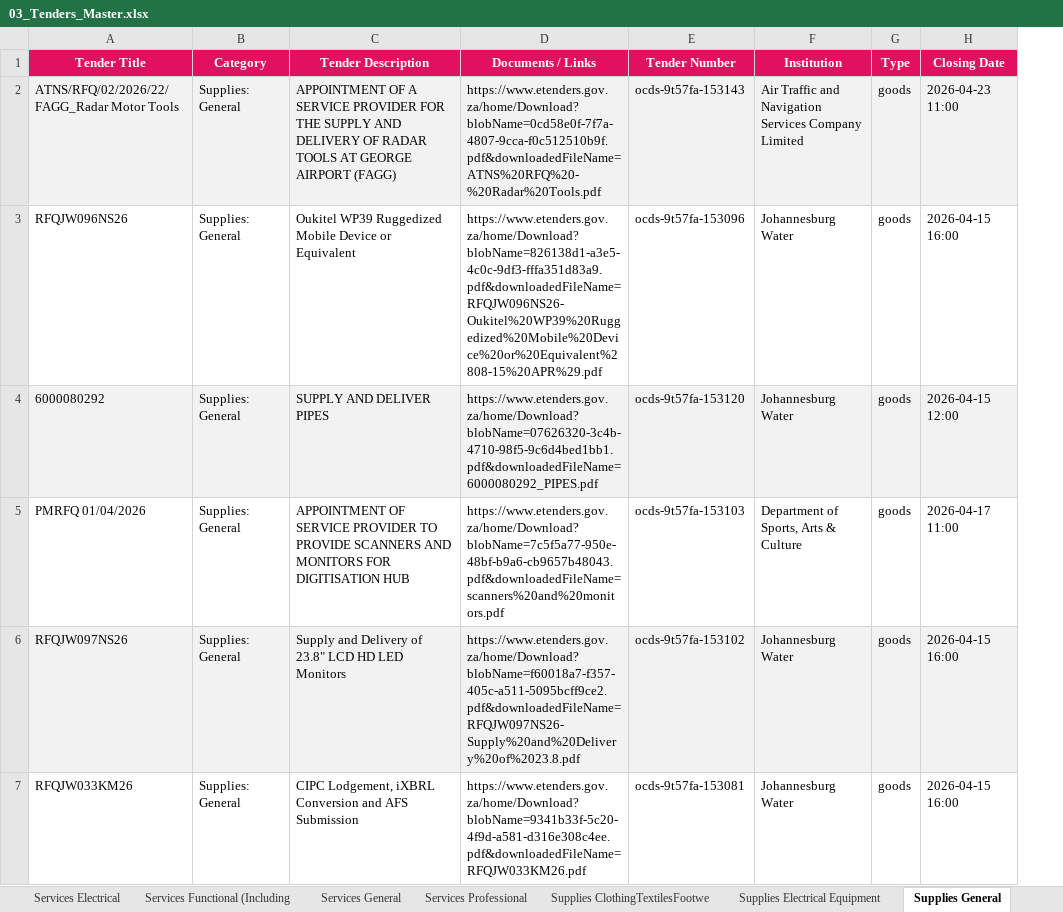
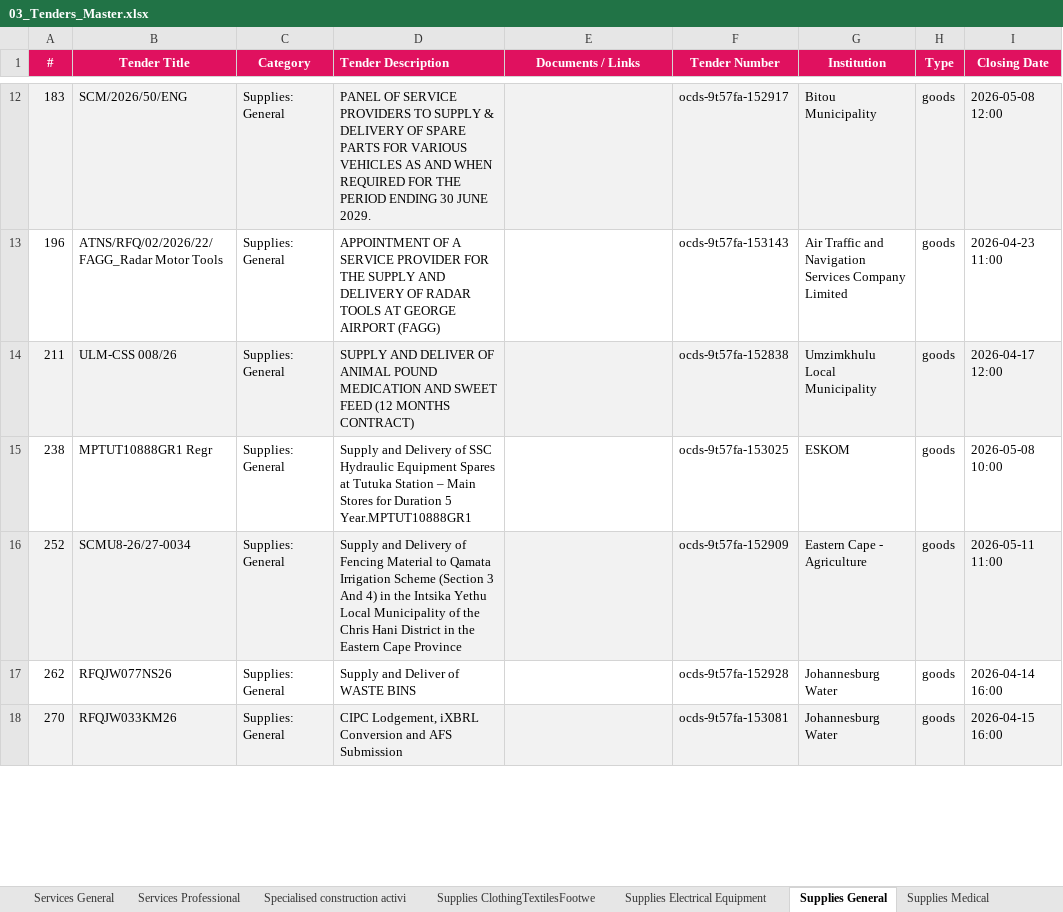
Before and after one commit to RokctAI/opportunities, an Excel workbook: published/03_Tenders_Master.xlsx, sheet Supplies General, drawn as a sheet; only a part is shown, gaps mark what is left out; values as stored, in another font and other column widths than the file's, no borders; removed rows and columns are numbered as before the commit, all else as after; ↵ is a line break in a cell; the diff covers the shown part only; the diff names each change by its address in the sheet, - before the commit and + after, or states it on an @@ line.

```diff
--- a/published/03_Tenders_Master.xlsx (sheet Supplies General)
+++ b/published/03_Tenders_Master.xlsx (sheet Supplies General)
+sheet tab: Specialised construction activi
+column A (#), row 13: 196; rows 17-18: 262 | 270
-D1 alignment: center
+D1 alignment: left
+row 12: 183 | SCM/2026/50/ENG | Supplies: General | PANEL OF SERVICE PROVIDERS TO SUPPLY & DELIVERY OF SPARE PARTS FOR VARIOUS VEHICLES AS AND WHEN REQUIRED FOR THE PERIOD ENDING 30 JUNE 2029. |  | ocds-9t57fa-152917 | Bitou Municipality | goods | 2026-05-08 12:00
-B13:I13 fill: #F2F2F2
+B13:I13 fill: none
-E13 (Documents / Links): https://www.etenders.gov.za/home/Download?blobName=0cd58e0f-7f7a-4807-9cca-f0c512510b9f.pdf&downloadedFileName=ATNS%20RFQ%20-%20Radar%20Tools.pdf
+E13 (Documents / Links): (empty)
-row 3: RFQJW096NS26 | Supplies: General | Oukitel WP39 Ruggedized Mobile Device or Equivalent | https://www.etenders.gov.za/home/Download?blobName=826138d1-a3e5-4c0c-9df3-fffa351d83a9.pdf&downloadedFileName=RFQJW096NS26-Oukitel%20WP39%20Ruggedized%20Mobile%20Device%20or%20Equivalent%2808-15%20APR%29.pdf | ocds-9t57fa-153096 | Johannesburg Water | goods | 2026-04-15 16:00
-row 4: 6000080292 | Supplies: General | SUPPLY AND DELIVER PIPES | https://www.etenders.gov.za/home/Download?blobName=07626320-3c4b-4710-98f5-9c6d4bed1bb1.pdf&downloadedFileName=6000080292_PIPES.pdf | ocds-9t57fa-153120 | Johannesburg Water | goods | 2026-04-15 12:00
-row 5: PMRFQ 01/04/2026 | Supplies: General | APPOINTMENT OF SERVICE PROVIDER TO PROVIDE SCANNERS AND MONITORS FOR DIGITISATION HUB | https://www.etenders.gov.za/home/Download?blobName=7c5f5a77-950e-48bf-b9a6-cb9657b48043.pdf&downloadedFileName=scanners%20and%20monitors.pdf | ocds-9t57fa-153103 | Department of Sports, Arts & Culture | goods | 2026-04-17 11:00
+row 14: 211 | ULM-CSS 008/26 | Supplies: General | SUPPLY AND DELIVER OF ANIMAL POUND MEDICATION AND SWEET FEED (12 MONTHS CONTRACT) |  | ocds-9t57fa-152838 | Umzimkhulu Local Municipality | goods | 2026-04-17 12:00
+row 15: 238 | MPTUT10888GR1 Regr | Supplies: General | Supply and Delivery of SSC Hydraulic Equipment Spares ↵ at Tutuka Station – Main Stores for Duration 5 Year.MPTUT10888GR1 |  | ocds-9t57fa-153025 | ESKOM | goods | 2026-05-08 10:00
+row 16: 252 | SCMU8-26/27-0034 | Supplies: General | Supply and Delivery of Fencing Material to Qamata Irrigation Scheme (Section 3 And 4) in the Intsika Yethu Local Municipality of the Chris Hani District in the Eastern Cape Province |  | ocds-9t57fa-152909 | Eastern Cape - Agriculture | goods | 2026-05-11 11:00
-B17 (Tender Title): RFQJW097NS26
+B17 (Tender Title): RFQJW077NS26
-B17:I17 fill: #F2F2F2
+B17:I17 fill: none
-D17 (Tender Description): Supply and Delivery of 23.8" LCD HD LED Monitors
+D17 (Tender Description): Supply and Deliver of WASTE BINS
-E17 (Documents / Links): https://www.etenders.gov.za/home/Download?blobName=f60018a7-f357-405c-a511-5095bcff9ce2.pdf&downloadedFileName=RFQJW097NS26-Supply%20and%20Delivery%20of%2023.8.pdf
+E17 (Documents / Links): (empty)
-F17 (Tender Number): ocds-9t57fa-153102
+F17 (Tender Number): ocds-9t57fa-152928
-I17 (Closing Date): 2026-04-15 16:00
+I17 (Closing Date): 2026-04-14 16:00
-B18:I18 fill: none
+B18:I18 fill: #F2F2F2
-E18 (Documents / Links): https://www.etenders.gov.za/home/Download?blobName=9341b33f-5c20-4f9d-a581-d316e308c4ee.pdf&downloadedFileName=RFQJW033KM26.pdf
+E18 (Documents / Links): (empty)
```
Also changed, not shown: 13 added rows, 5 removed rows, 11 edited cells and cell formats elsewhere in this sheet, sheet Services Professional, sheet Construction, sheet Services General, sheet Other service activities, sheet Rental and leasing activities, sheet Real estate activities, 28 more sheets, other sheet tabs, published/01_Equity_Africa.xlsx, published/01_Equity_Global.xlsx, 8 other files.
